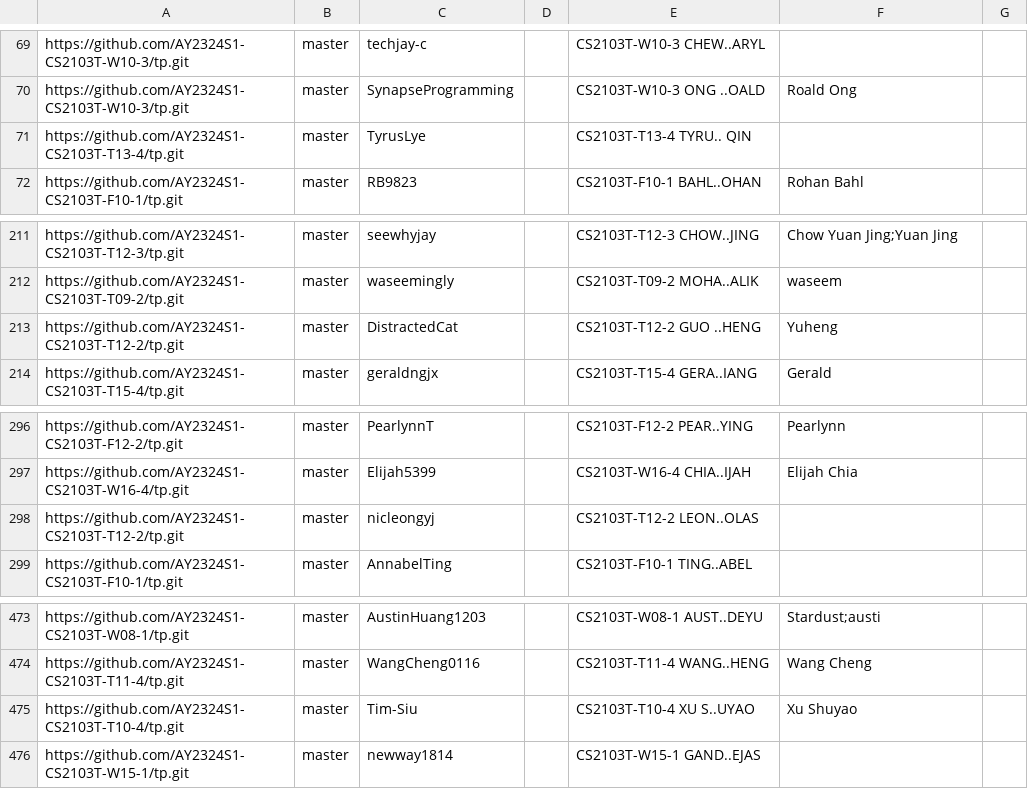
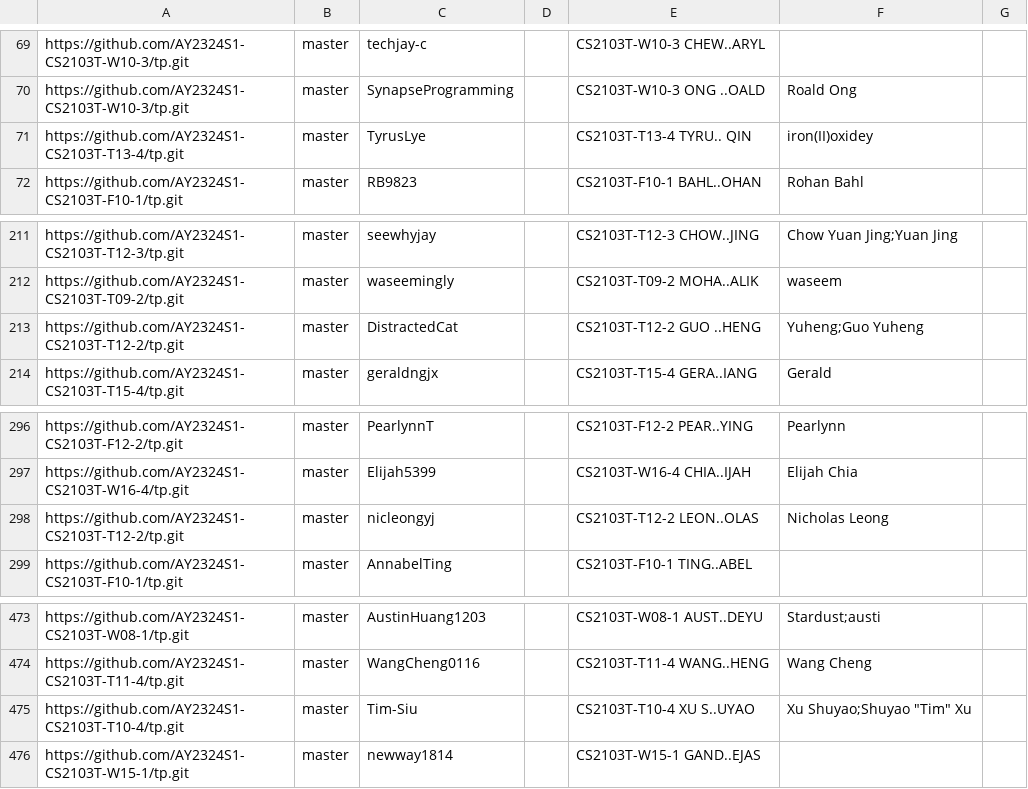
Before and after one commit to nus-cs2103-AY2324S1/tp-dashboard, a CSV file: configs/author-config.csv, drawn as a sheet; only a part is shown, gaps mark what is left out.

Commit message:
Update configs

```diff
--- a/configs/author-config.csv
+++ b/configs/author-config.csv
@@ -70,3 +70,3 @@ https://github.com/AY2324S1-CS2103T-W10-3/tp.git,master,techjay-c,,CS2103T-W10-3
 https://github.com/AY2324S1-CS2103T-W10-3/tp.git,master,SynapseProgramming,,CS2103T-W10-3 ONG ..OALD,Roald Ong,
-https://github.com/AY2324S1-CS2103T-T13-4/tp.git,master,TyrusLye,,CS2103T-T13-4 TYRU.. QIN,,
+https://github.com/AY2324S1-CS2103T-T13-4/tp.git,master,TyrusLye,,CS2103T-T13-4 TYRU.. QIN,iron(II)oxidey,
 https://github.com/AY2324S1-CS2103T-F10-1/tp.git,master,RB9823,,CS2103T-F10-1 BAHL..OHAN,Rohan Bahl,
@@ -212,3 +212,3 @@ https://github.com/AY2324S1-CS2103T-T12-3/tp.git,master,seewhyjay,,CS2103T-T12-3
 https://github.com/AY2324S1-CS2103T-T09-2/tp.git,master,waseemingly,,CS2103T-T09-2 MOHA..ALIK,waseem,
-https://github.com/AY2324S1-CS2103T-T12-2/tp.git,master,DistractedCat,,CS2103T-T12-2 GUO ..HENG,Yuheng,
+https://github.com/AY2324S1-CS2103T-T12-2/tp.git,master,DistractedCat,,CS2103T-T12-2 GUO ..HENG,Yuheng;Guo Yuheng,
 https://github.com/AY2324S1-CS2103T-T15-4/tp.git,master,geraldngjx,,CS2103T-T15-4 GERA..IANG,Gerald,
@@ -297,3 +297,3 @@ https://github.com/AY2324S1-CS2103T-F12-2/tp.git,master,PearlynnT,,CS2103T-F12-2
 https://github.com/AY2324S1-CS2103T-W16-4/tp.git,master,Elijah5399,,CS2103T-W16-4 CHIA..IJAH,Elijah Chia,
-https://github.com/AY2324S1-CS2103T-T12-2/tp.git,master,nicleongyj,,CS2103T-T12-2 LEON..OLAS,,
+https://github.com/AY2324S1-CS2103T-T12-2/tp.git,master,nicleongyj,,CS2103T-T12-2 LEON..OLAS,Nicholas Leong,
 https://github.com/AY2324S1-CS2103T-F10-1/tp.git,master,AnnabelTing,,CS2103T-F10-1 TING..ABEL,,
@@ -474,3 +474,3 @@ https://github.com/AY2324S1-CS2103T-W08-1/tp.git,master,AustinHuang1203,,CS2103T
 https://github.com/AY2324S1-CS2103T-T11-4/tp.git,master,WangCheng0116,,CS2103T-T11-4 WANG..HENG,Wang Cheng,
-https://github.com/AY2324S1-CS2103T-T10-4/tp.git,master,Tim-Siu,,CS2103T-T10-4 XU S..UYAO,Xu Shuyao,
+https://github.com/AY2324S1-CS2103T-T10-4/tp.git,master,Tim-Siu,,CS2103T-T10-4 XU S..UYAO,"Xu Shuyao;Shuyao ""Tim"" Xu",
 https://github.com/AY2324S1-CS2103T-W15-1/tp.git,master,newway1814,,CS2103T-W15-1 GAND..EJAS,,
```
